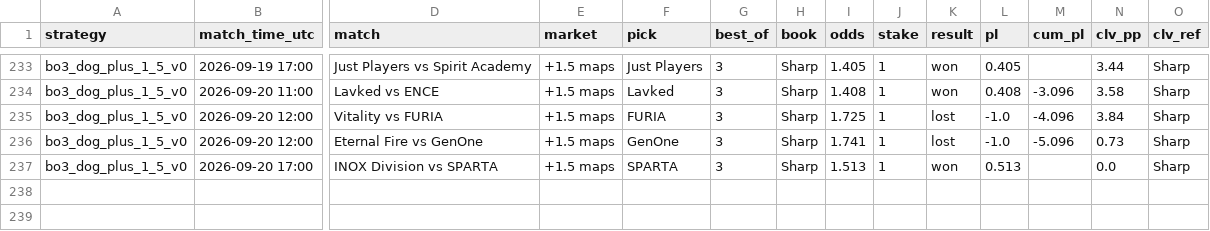
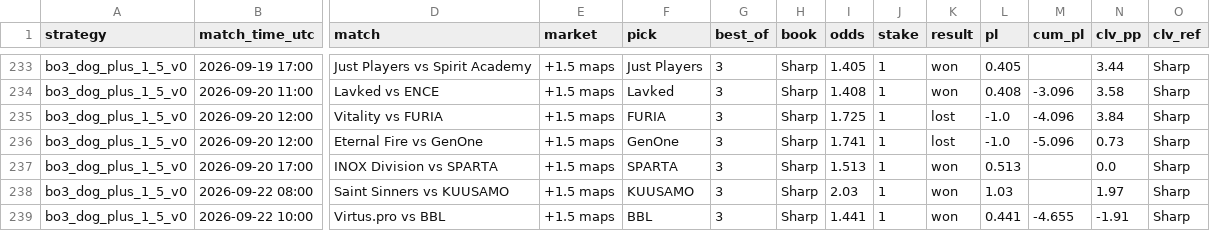
Before and after one commit to hyprcs/cs2hub, a CSV file: strategies/data/bo3_dog_plus_1_5_v0.csv, drawn as a sheet; only a part is shown, gaps mark what is left out; rows hold the shown columns only; the diff names each change by its address in the sheet, - before the commit and + after, or states it on an @@ line.

```diff
--- a/strategies/data/bo3_dog_plus_1_5_v0.csv
+++ b/strategies/data/bo3_dog_plus_1_5_v0.csv
+row 238: bo3_dog_plus_1_5_v0 | 2026-09-22 08:00 | Saint Sinners vs KUUSAMO | +1.5 maps | KUUSAMO | 3 | Sharp | 2.03 | 1 | won | 1.03 |  | 1.97 | Sharp
+row 239: bo3_dog_plus_1_5_v0 | 2026-09-22 10:00 | Virtus.pro vs BBL | +1.5 maps | BBL | 3 | Sharp | 1.441 | 1 | won | 0.441 | -4.655 | -1.91 | Sharp
```
Also changed, not shown: strategies/data/all.csv, strategies/data/bo3_dog_plus_1_5_bookC_v0.csv, 10 other files.
